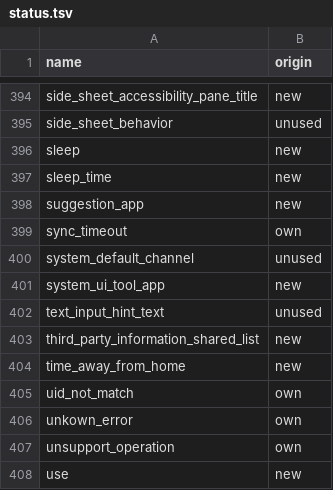
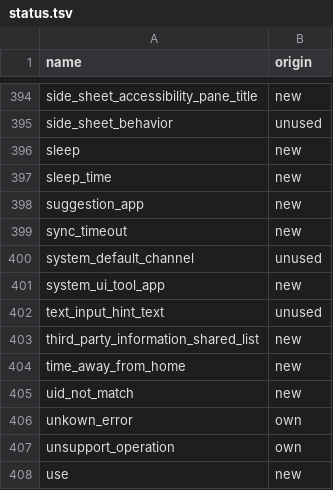
Before and after one commit to NeonCatRC/flyme_overlays_ru, a TSV file: flyme12/AlphaMe/status.tsv, drawn as a sheet; only a part is shown, gaps mark what is left out.

```diff
--- a/flyme12/AlphaMe/status.tsv
+++ b/flyme12/AlphaMe/status.tsv
@@ -398,3 +398,3 @@ sleep_time	new
 suggestion_app	new
-sync_timeout	own
+sync_timeout	new
 system_default_channel	unused
@@ -404,3 +404,3 @@ third_party_information_shared_list	new
 time_away_from_home	new
-uid_not_match	own
+uid_not_match	new
 unkown_error	own
```
Also changed, not shown: flyme12/AppCenter/status.tsv, flyme12/Assistant/status.tsv, 23 other files.
